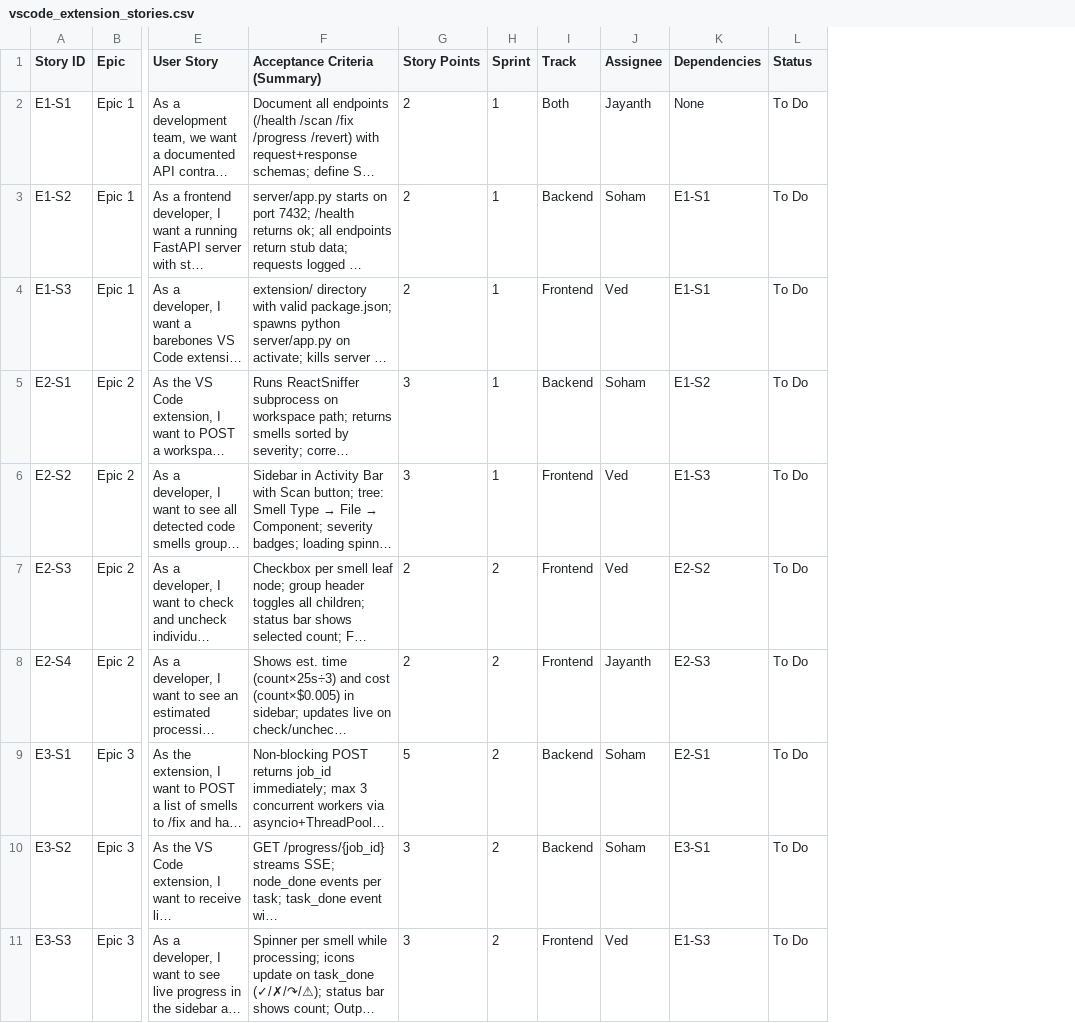
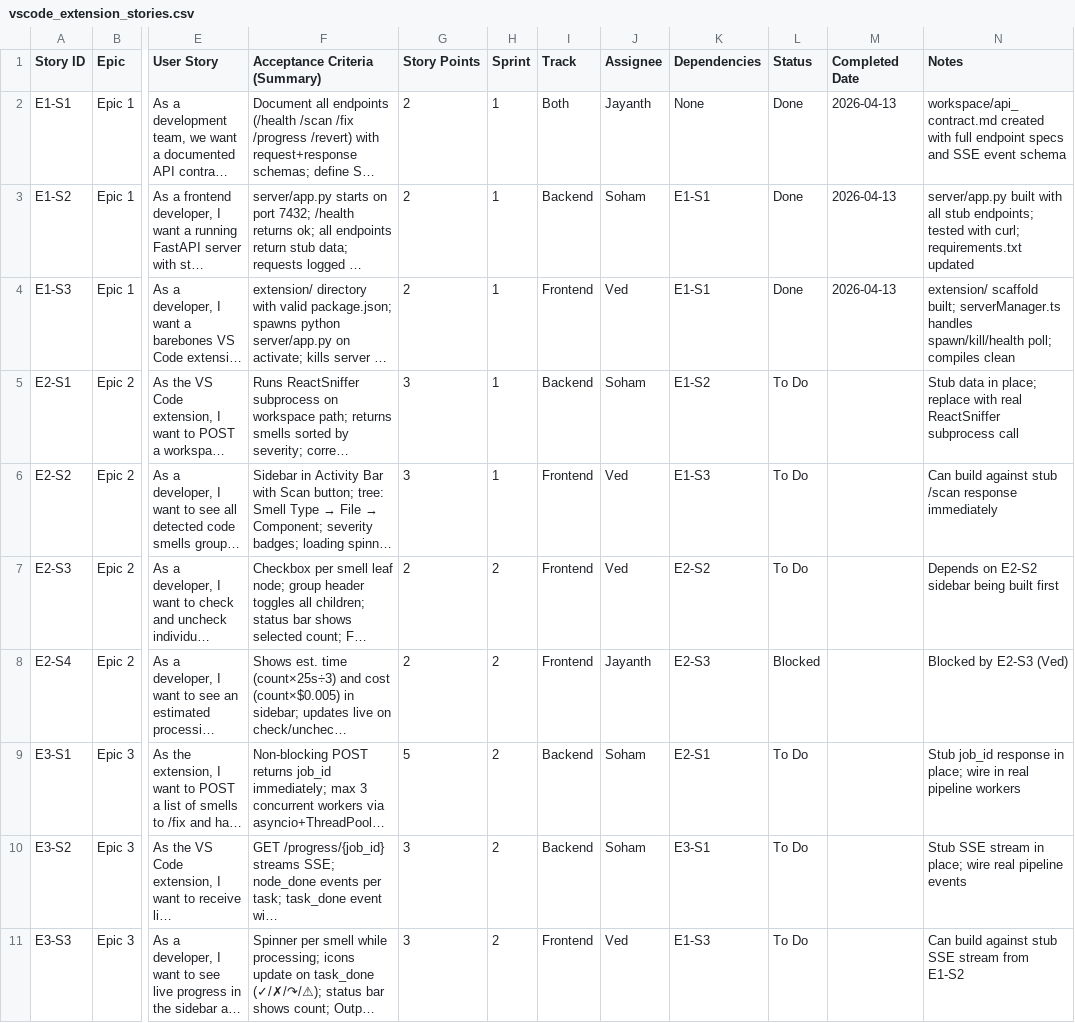
Before and after one commit to sibbala123/React_Refactoring_Agentic_System, a CSV file: workspace/vscode_extension_stories.csv, drawn as a sheet; only a part is shown, gaps mark what is left out; long unchanged cells end in …; the diff covers the shown part only; the diff names each change by its address in the sheet, - before the commit and + after, or states it on an @@ line.

```diff
--- a/workspace/vscode_extension_stories.csv
+++ b/workspace/vscode_extension_stories.csv
+column M (Completed Date), rows 2-4: all 2026-04-13
+column N (Notes), rows 2-11: workspace/api_contract.md created with full endpoint specs and SSE event schema | server/app.py built with all stub endpoints; tested with curl; requirements.txt updated | extension/ scaffold built; serverManager.ts handles spawn/kill/health poll; compiles clean | Stub data in place; replace with real ReactSniffer subprocess call | Can build against stub /scan response immediately | Depends on E2-S2 sidebar being built first | Blocked by E2-S3 (Ved) | Stub job_id response in place; wire in real pipeline workers | Stub SSE stream in place; wire real pipeline events | Can build against stub SSE stream from E1-S2
-L2:L4 (Status): To Do
+L2:L4 (Status): Done
-L8 (Status): To Do
+L8 (Status): Blocked
```
Also changed, not shown: 5 edited cells elsewhere in this file.
